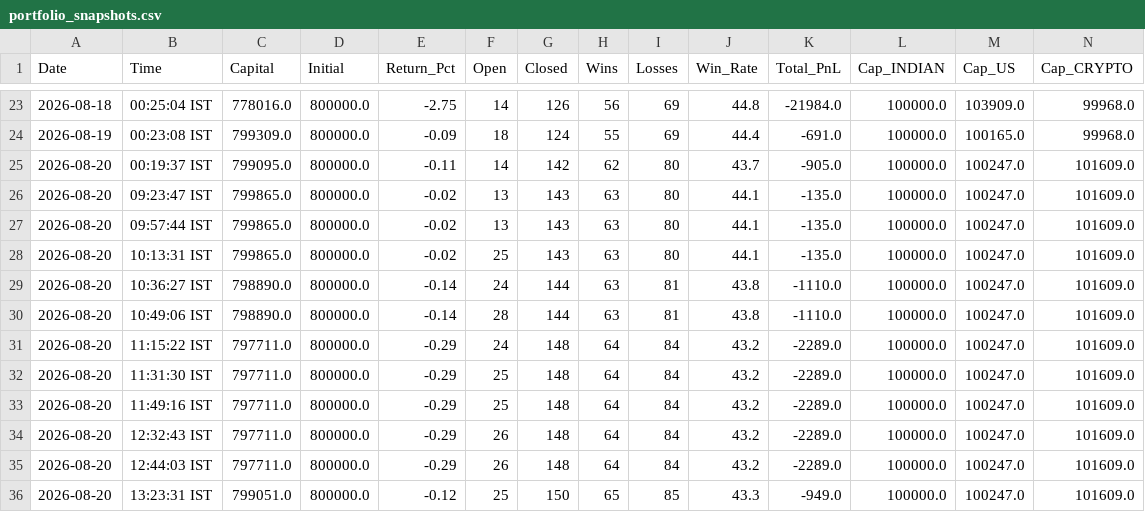
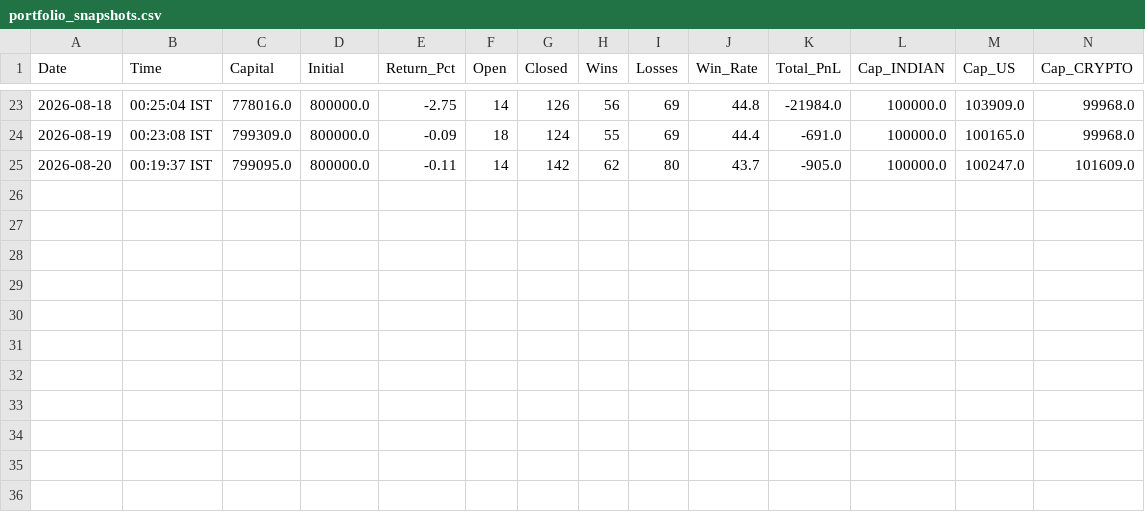
Before and after one commit to thokfoot/free-4-market-master, a CSV file: logs/portfolio_snapshots.csv, drawn as a sheet; only a part is shown, gaps mark what is left out; rows hold the shown columns only; the diff names each change by its address in the sheet, - before the commit and + after, or states it on an @@ line.

```diff
--- a/logs/portfolio_snapshots.csv
+++ b/logs/portfolio_snapshots.csv
-row 26: 2026-08-20 | 09:23:47 IST | 799865.0 | 800000.0 | -0.02 | 13 | 143 | 63 | 80 | 44.1 | -135.0 | 100000.0 | 100247.0 | 101609.0
-row 27: 2026-08-20 | 09:57:44 IST | 799865.0 | 800000.0 | -0.02 | 13 | 143 | 63 | 80 | 44.1 | -135.0 | 100000.0 | 100247.0 | 101609.0
-row 28: 2026-08-20 | 10:13:31 IST | 799865.0 | 800000.0 | -0.02 | 25 | 143 | 63 | 80 | 44.1 | -135.0 | 100000.0 | 100247.0 | 101609.0
-row 29: 2026-08-20 | 10:36:27 IST | 798890.0 | 800000.0 | -0.14 | 24 | 144 | 63 | 81 | 43.8 | -1110.0 | 100000.0 | 100247.0 | 101609.0
-row 30: 2026-08-20 | 10:49:06 IST | 798890.0 | 800000.0 | -0.14 | 28 | 144 | 63 | 81 | 43.8 | -1110.0 | 100000.0 | 100247.0 | 101609.0
-row 31: 2026-08-20 | 11:15:22 IST | 797711.0 | 800000.0 | -0.29 | 24 | 148 | 64 | 84 | 43.2 | -2289.0 | 100000.0 | 100247.0 | 101609.0
-row 32: 2026-08-20 | 11:31:30 IST | 797711.0 | 800000.0 | -0.29 | 25 | 148 | 64 | 84 | 43.2 | -2289.0 | 100000.0 | 100247.0 | 101609.0
-row 33: 2026-08-20 | 11:49:16 IST | 797711.0 | 800000.0 | -0.29 | 25 | 148 | 64 | 84 | 43.2 | -2289.0 | 100000.0 | 100247.0 | 101609.0
-row 34: 2026-08-20 | 12:32:43 IST | 797711.0 | 800000.0 | -0.29 | 26 | 148 | 64 | 84 | 43.2 | -2289.0 | 100000.0 | 100247.0 | 101609.0
-row 35: 2026-08-20 | 12:44:03 IST | 797711.0 | 800000.0 | -0.29 | 26 | 148 | 64 | 84 | 43.2 | -2289.0 | 100000.0 | 100247.0 | 101609.0
-row 36: 2026-08-20 | 13:23:31 IST | 799051.0 | 800000.0 | -0.12 | 25 | 150 | 65 | 85 | 43.3 | -949.0 | 100000.0 | 100247.0 | 101609.0
```
Also changed, not shown: logs/paper_trades.csv, logs/trade_log.csv, 1 other file.
